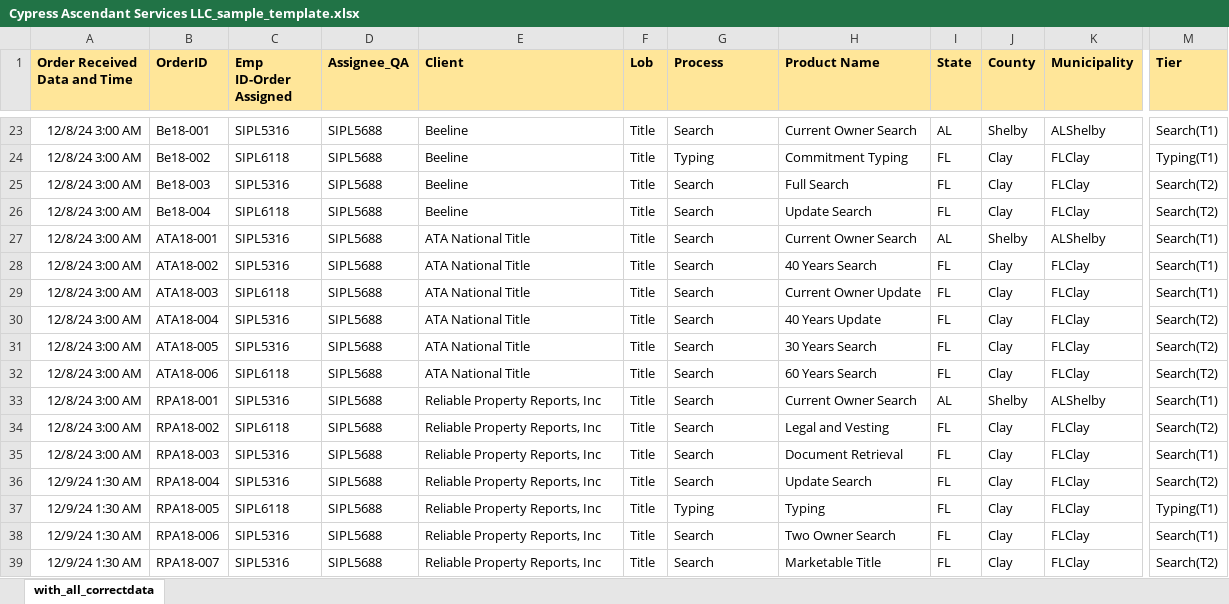
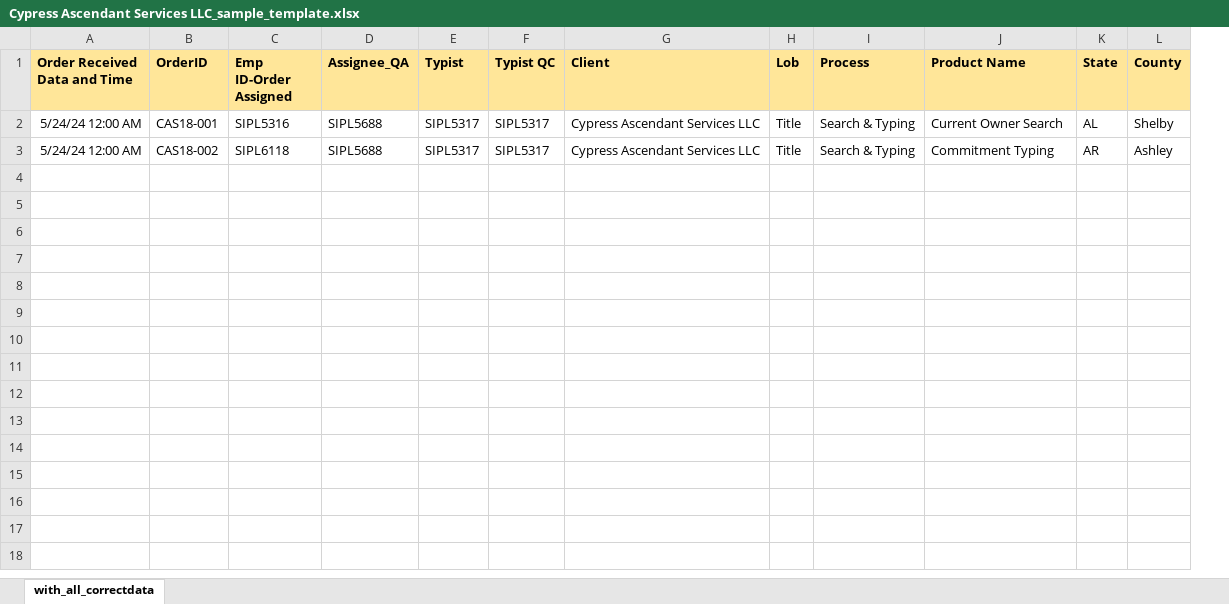
Before and after one commit to AK-8778232465/omtmig1, an Excel workbook: public/template/Cypress Ascendant Services LLC_sample_template.xlsx, sheet with_all_correctdata, drawn as a sheet; only a part is shown, gaps mark what is left out; values as stored, in another font and other column widths than the file's, no borders; conditional formats not drawn; removed rows and columns are numbered as before the commit, all else as after; rows hold the shown columns only; the diff covers the shown part only; the diff names each change by its address in the sheet, - before the commit and + after, or states it on an @@ line.

Commit message:
sample excel update
sample excel update

```diff
--- a/public/template/Cypress Ascendant Services LLC_sample_template.xlsx (sheet with_all_correctdata)
+++ b/public/template/Cypress Ascendant Services LLC_sample_template.xlsx (sheet with_all_correctdata)
+column E (Typist), rows 2-3: SIPL5317 | SIPL5317
+column F (Typist QC), rows 2-3: SIPL5317 | SIPL5317
-column K (Municipality), rows 23-24: ALShelby | FLClay
-column M (Tier), rows 23-24: Search(T1) | Typing(T1)
-A2:A3 (Order Received Data and Time): 12/8/24 3:00 AM
+A2:A3 (Order Received Data and Time): 5/24/24 12:00 AM
-B2 (OrderID): Be18-001
+B2 (OrderID): CAS18-001
-G2:G3 (Client): Beeline
+G2:G3 (Client): Cypress Ascendant Services LLC
-I2 (Process): Search
+I2 (Process): Search & Typing
-B3 (OrderID): Be18-002
+B3 (OrderID): CAS18-002
-I3 (Process): Typing
+I3 (Process): Search & Typing
-K3 (State): FL
+K3 (State): AR
-L3 (County): Clay
+L3 (County): Ashley
-row 25: 12/8/24 3:00 AM | Be18-003 | SIPL5316 | SIPL5688 | Beeline | Title | Search | Full Search | FL | Clay | FLClay | Search(T2)
-row 26: 12/8/24 3:00 AM | Be18-004 | SIPL6118 | SIPL5688 | Beeline | Title | Search | Update Search | FL | Clay | FLClay | Search(T2)
-row 27: 12/8/24 3:00 AM | ATA18-001 | SIPL5316 | SIPL5688 | ATA National Title | Title | Search | Current Owner Search | AL | Shelby | ALShelby | Search(T1)
-row 28: 12/8/24 3:00 AM | ATA18-002 | SIPL5316 | SIPL5688 | ATA National Title | Title | Search | 40 Years Search | FL | Clay | FLClay | Search(T1)
-row 29: 12/8/24 3:00 AM | ATA18-003 | SIPL6118 | SIPL5688 | ATA National Title | Title | Search | Current Owner Update | FL | Clay | FLClay | Search(T1)
-row 30: 12/8/24 3:00 AM | ATA18-004 | SIPL5316 | SIPL5688 | ATA National Title | Title | Search | 40 Years Update | FL | Clay | FLClay | Search(T2)
-row 31: 12/8/24 3:00 AM | ATA18-005 | SIPL5316 | SIPL5688 | ATA National Title | Title | Search | 30 Years Search | FL | Clay | FLClay | Search(T2)
-row 32: 12/8/24 3:00 AM | ATA18-006 | SIPL6118 | SIPL5688 | ATA National Title | Title | Search | 60 Years Search | FL | Clay | FLClay | Search(T2)
-row 33: 12/8/24 3:00 AM | RPA18-001 | SIPL5316 | SIPL5688 | Reliable Property Reports, Inc | Title | Search | Current Owner Search | AL | Shelby | ALShelby | Search(T1)
-row 34: 12/8/24 3:00 AM | RPA18-002 | SIPL6118 | SIPL5688 | Reliable Property Reports, Inc | Title | Search | Legal and Vesting | FL | Clay | FLClay | Search(T2)
-row 35: 12/8/24 3:00 AM | RPA18-003 | SIPL5316 | SIPL5688 | Reliable Property Reports, Inc | Title | Search | Document Retrieval | FL | Clay | FLClay | Search(T1)
-row 36: 12/9/24 1:30 AM | RPA18-004 | SIPL5316 | SIPL5688 | Reliable Property Reports, Inc | Title | Search | Update Search | FL | Clay | FLClay | Search(T2)
-row 37: 12/9/24 1:30 AM | RPA18-005 | SIPL6118 | SIPL5688 | Reliable Property Reports, Inc | Title | Typing | Typing | FL | Clay | FLClay | Typing(T1)
-row 38: 12/9/24 1:30 AM | RPA18-006 | SIPL5316 | SIPL5688 | Reliable Property Reports, Inc | Title | Search | Two Owner Search | FL | Clay | FLClay | Search(T1)
-row 39: 12/9/24 1:30 AM | RPA18-007 | SIPL5316 | SIPL5688 | Reliable Property Reports, Inc | Title | Search | Marketable Title | FL | Clay | FLClay | Search(T2)
```
Also changed, not shown: 21 removed rows elsewhere in this sheet.
